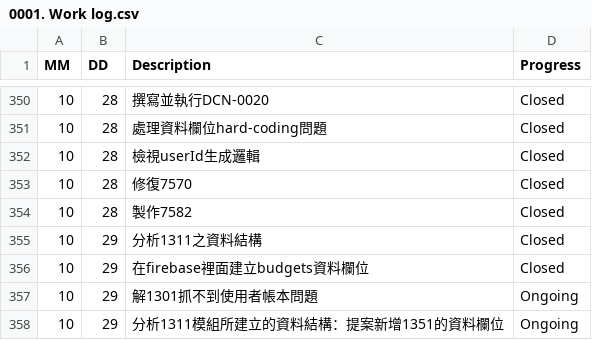
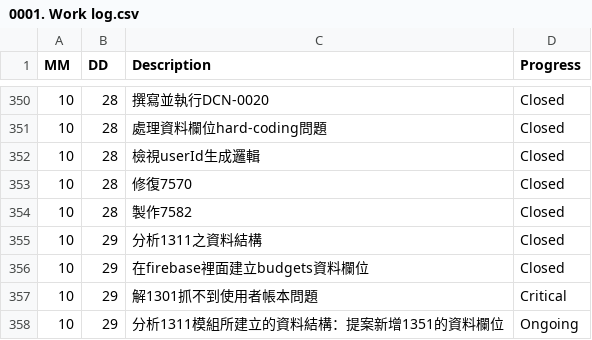
Before and after one commit to AustinLiao69/Project-LCAS-Sandbox, a CSV file: 00. Master_Project document/0001. Work log.csv, drawn as a sheet; only a part is shown, gaps mark what is left out.

```diff
--- a/00. Master_Project document/0001. Work log.csv
+++ b/00. Master_Project document/0001. Work log.csv
@@ -356,3 +356,3 @@ MM 	 DD 	 Description 	    Progress
 10	29	 在firebase裡面建立budgets資料欄位   	 Closed
-10	29	 解1301抓不到使用者帳本問題   	 Ongoing
+10	29	 解1301抓不到使用者帳本問題   	 Critical
 10	29	 分析1311模組所建立的資料結構：提案新增1351的資料欄位   	 Ongoing
```
